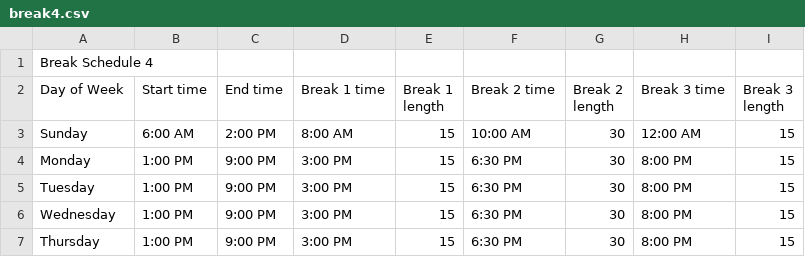
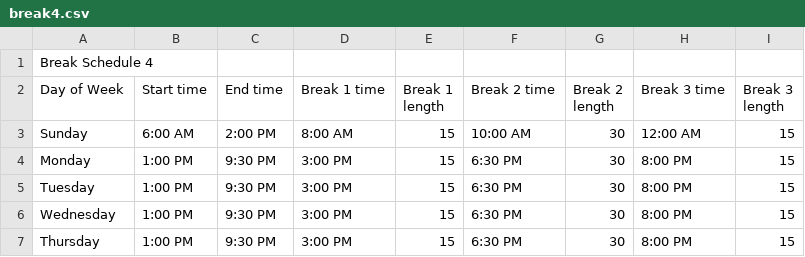
Before and after one commit to Hri7566/neocountdown, a CSV file: schedules/breaks/break4.csv, drawn as a sheet.

```diff
--- a/schedules/breaks/break4.csv
+++ b/schedules/breaks/break4.csv
@@ -3,5 +3,5 @@ Day of Week,Start time,End time,Break 1 time,Break 1 length,Break 2 time,Break 2
 Sunday,6:00 AM,2:00 PM,8:00 AM,15,10:00 AM,30,12:00 AM,15
-Monday,1:00 PM,9:00 PM,3:00 PM,15,6:30 PM,30,8:00 PM,15
-Tuesday,1:00 PM,9:00 PM,3:00 PM,15,6:30 PM,30,8:00 PM,15
-Wednesday,1:00 PM,9:00 PM,3:00 PM,15,6:30 PM,30,8:00 PM,15
-Thursday,1:00 PM,9:00 PM,3:00 PM,15,6:30 PM,30,8:00 PM,15
+Monday,1:00 PM,9:30 PM,3:00 PM,15,6:30 PM,30,8:00 PM,15
+Tuesday,1:00 PM,9:30 PM,3:00 PM,15,6:30 PM,30,8:00 PM,15
+Wednesday,1:00 PM,9:30 PM,3:00 PM,15,6:30 PM,30,8:00 PM,15
+Thursday,1:00 PM,9:30 PM,3:00 PM,15,6:30 PM,30,8:00 PM,15
```
Also changed, not shown: schedules/breaks/break1.csv, schedules/breaks/break2.csv, 3 other files.
